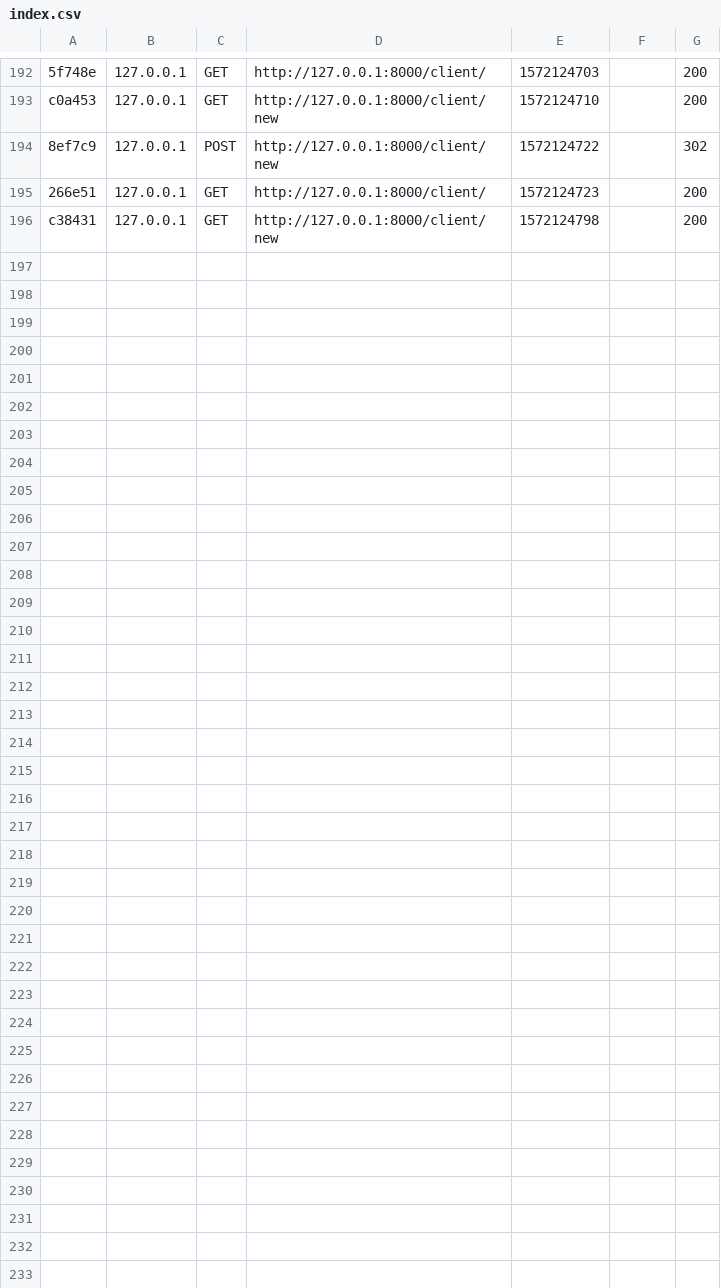
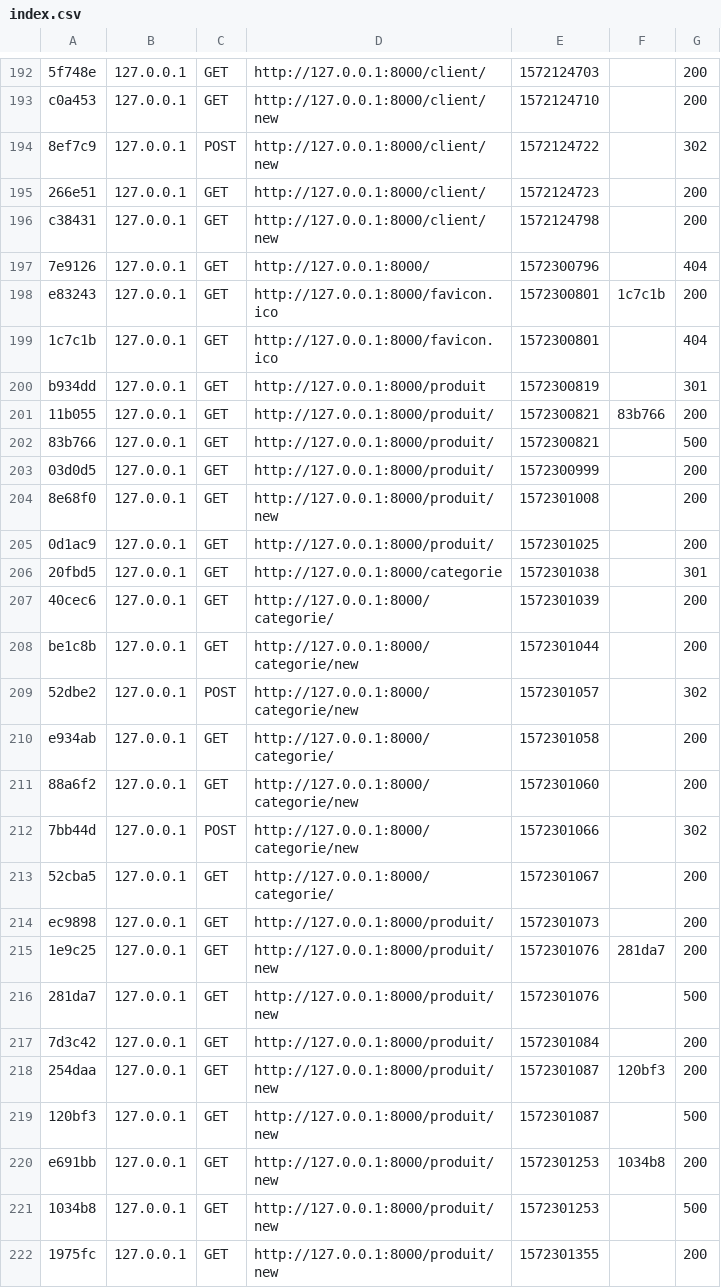
Before and after one commit to PainAiko/projetL3, a CSV file: var/cache/dev/profiler/index.csv, drawn as a sheet; only a part is shown, gaps mark what is left out.

Commit message:
mise a jour kely! produit

```diff
--- a/var/cache/dev/profiler/index.csv
+++ b/var/cache/dev/profiler/index.csv
@@ -196 +196,27 @@ c0a453,127.0.0.1,GET,http://127.0.0.1:8000/client/new,1572124710,,200
 c38431,127.0.0.1,GET,http://127.0.0.1:8000/client/new,1572124798,,200
+7e9126,127.0.0.1,GET,http://127.0.0.1:8000/,1572300796,,404
+e83243,127.0.0.1,GET,http://127.0.0.1:8000/favicon.ico,1572300801,1c7c1b,200
+1c7c1b,127.0.0.1,GET,http://127.0.0.1:8000/favicon.ico,1572300801,,404
+b934dd,127.0.0.1,GET,http://127.0.0.1:8000/produit,1572300819,,301
+11b055,127.0.0.1,GET,http://127.0.0.1:8000/produit/,1572300821,83b766,200
+83b766,127.0.0.1,GET,http://127.0.0.1:8000/produit/,1572300821,,500
+03d0d5,127.0.0.1,GET,http://127.0.0.1:8000/produit/,1572300999,,200
+8e68f0,127.0.0.1,GET,http://127.0.0.1:8000/produit/new,1572301008,,200
+0d1ac9,127.0.0.1,GET,http://127.0.0.1:8000/produit/,1572301025,,200
+20fbd5,127.0.0.1,GET,http://127.0.0.1:8000/categorie,1572301038,,301
+40cec6,127.0.0.1,GET,http://127.0.0.1:8000/categorie/,1572301039,,200
+be1c8b,127.0.0.1,GET,http://127.0.0.1:8000/categorie/new,1572301044,,200
+52dbe2,127.0.0.1,POST,http://127.0.0.1:8000/categorie/new,1572301057,,302
+e934ab,127.0.0.1,GET,http://127.0.0.1:8000/categorie/,1572301058,,200
+88a6f2,127.0.0.1,GET,http://127.0.0.1:8000/categorie/new,1572301060,,200
+7bb44d,127.0.0.1,POST,http://127.0.0.1:8000/categorie/new,1572301066,,302
+52cba5,127.0.0.1,GET,http://127.0.0.1:8000/categorie/,1572301067,,200
+ec9898,127.0.0.1,GET,http://127.0.0.1:8000/produit/,1572301073,,200
+1e9c25,127.0.0.1,GET,http://127.0.0.1:8000/produit/new,1572301076,281da7,200
+281da7,127.0.0.1,GET,http://127.0.0.1:8000/produit/new,1572301076,,500
+7d3c42,127.0.0.1,GET,http://127.0.0.1:8000/produit/,1572301084,,200
+254daa,127.0.0.1,GET,http://127.0.0.1:8000/produit/new,1572301087,120bf3,200
+120bf3,127.0.0.1,GET,http://127.0.0.1:8000/produit/new,1572301087,,500
+e691bb,127.0.0.1,GET,http://127.0.0.1:8000/produit/new,1572301253,1034b8,200
+1034b8,127.0.0.1,GET,http://127.0.0.1:8000/produit/new,1572301253,,500
+1975fc,127.0.0.1,GET,http://127.0.0.1:8000/produit/new,1572301355,,200
```
Also changed, not shown: 8 other files.
